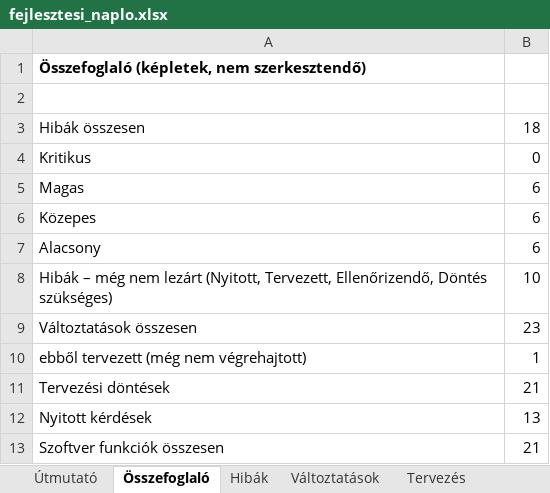
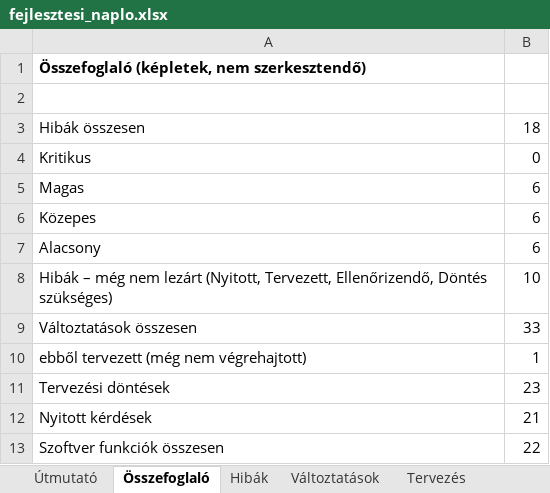
Before and after one commit to Turboblider55/Project_OpenGauge, an Excel workbook: docs/fejlesztesi_naplo.xlsx, sheet Összefoglaló, drawn as a sheet; values as stored, in another font and other column widths than the file's, no borders; the diff names each change by its address in the sheet, - before the commit and + after, or states it on an @@ line.

```diff
--- a/docs/fejlesztesi_naplo.xlsx (sheet Összefoglaló)
+++ b/docs/fejlesztesi_naplo.xlsx (sheet Összefoglaló)
-B9: 23
+B9: 33
-B11: 21
+B11: 23
-B12: 13
+B12: 21
-B13: 21
+B13: 22
```
Also changed, not shown: sheet Változtatások, sheet Nyitott kérdések, sheet Szoftver, sheet Források, sheet Tervezés, sheet Útmutató, other sheet tabs, 49 other files.
